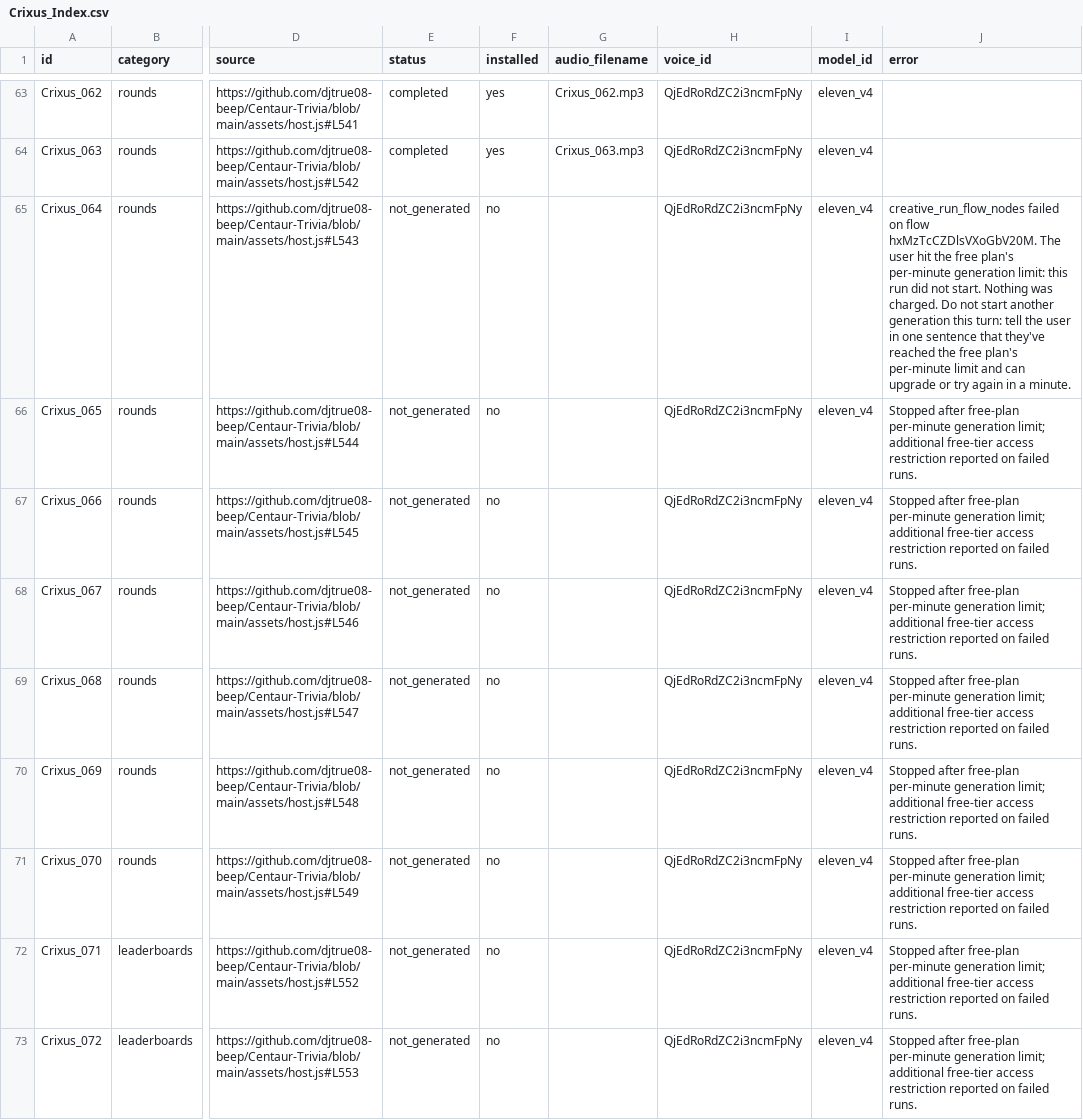
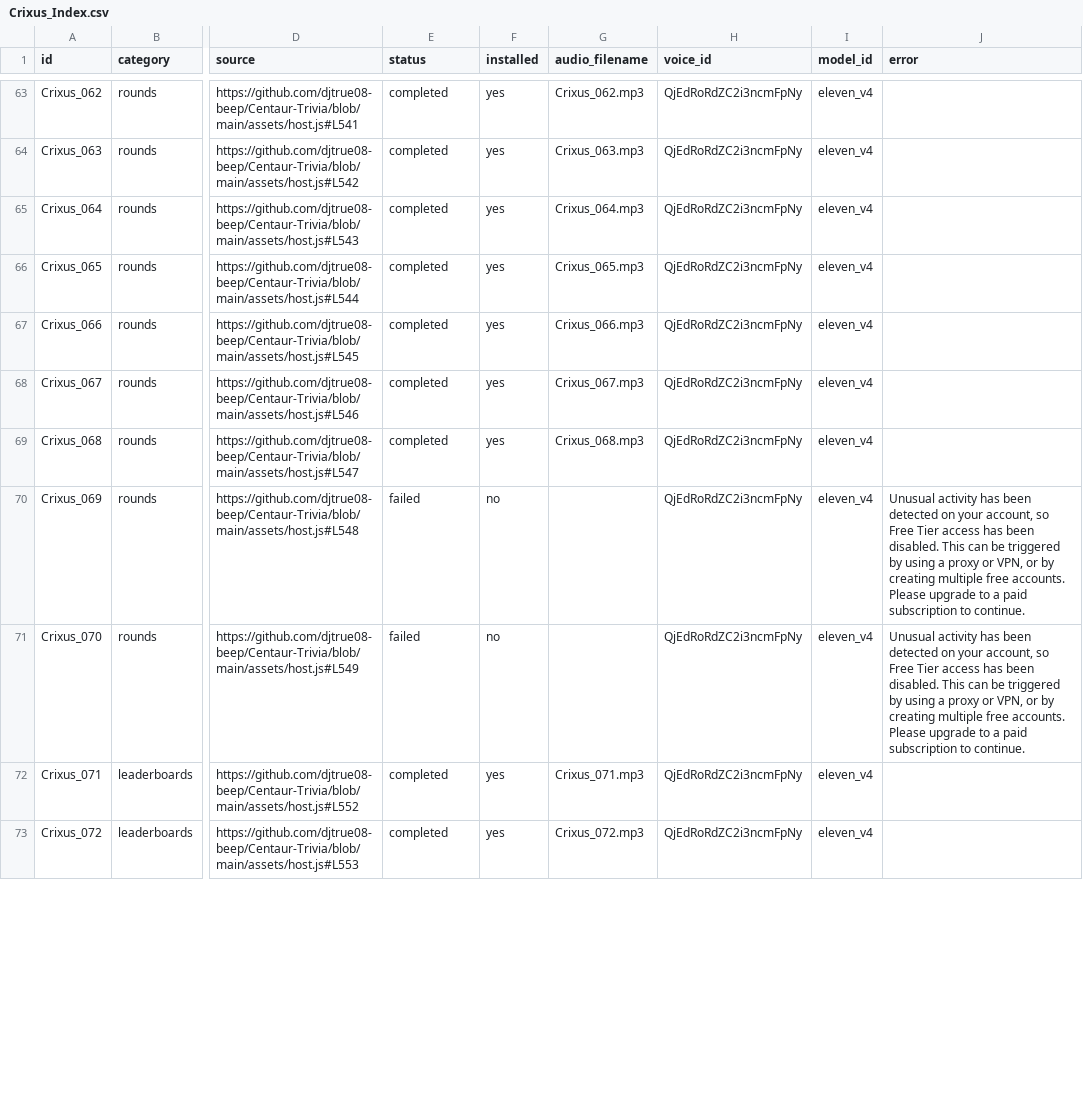
Before and after one commit to djtrue08-beep/Centaur-Trivia, a CSV file: assets/audio/Crixus_Index.csv, drawn as a sheet; only a part is shown, gaps mark what is left out; the diff covers the shown part only; the diff names each change by its address in the sheet, - before the commit and + after, or states it on an @@ line.

Commit message:
Install 12 more Obsidian Crixus recordings
Add exact clips 064–068, 071–074, and 077–079. Update conversion status; 58 recordings installed.

```diff
--- a/assets/audio/Crixus_Index.csv
+++ b/assets/audio/Crixus_Index.csv
-E65:E69 (status): not_generated
+E65:E69 (status): completed
-F65:F69 (installed): no
+F65:F69 (installed): yes
-G65 (audio_filename): (empty)
+G65 (audio_filename): Crixus_064.mp3
-J65 (error): creative_run_flow_nodes failed on flow hxMzTcCZDlsVXoGbV20M. The user hit the free plan's per-minute generation limit: this run did not start. Nothing was charged. Do not start another generation this turn: tell the user in one sentence that they've reached the free plan's per-minute limit and can upgrade or try again in a minute.
+J65 (error): (empty)
-G66 (audio_filename): (empty)
+G66 (audio_filename): Crixus_065.mp3
-J66:J69 (error): Stopped after free-plan per-minute generation limit; additional free-tier access restriction reported on failed runs.
+J66:J69 (error): (empty)
-G67 (audio_filename): (empty)
+G67 (audio_filename): Crixus_066.mp3
-G68 (audio_filename): (empty)
+G68 (audio_filename): Crixus_067.mp3
-G69 (audio_filename): (empty)
+G69 (audio_filename): Crixus_068.mp3
-E70:E71 (status): not_generated
+E70:E71 (status): failed
-J70:J71 (error): Stopped after free-plan per-minute generation limit; additional free-tier access restriction reported on failed runs.
+J70:J71 (error): Unusual activity has been detected on your account, so Free Tier access has been disabled. This can be triggered by using a proxy or VPN, or by creating multiple free accounts. Please upgrade to a paid subscription to continue.
-E72:E73 (status): not_generated
+E72:E73 (status): completed
-F72:F73 (installed): no
+F72:F73 (installed): yes
-G72 (audio_filename): (empty)
+G72 (audio_filename): Crixus_071.mp3
-J72:J73 (error): Stopped after free-plan per-minute generation limit; additional free-tier access restriction reported on failed runs.
+J72:J73 (error): (empty)
-G73 (audio_filename): (empty)
+G73 (audio_filename): Crixus_072.mp3
```
Also changed, not shown: 27 edited cells elsewhere in this file, 14 other files.
